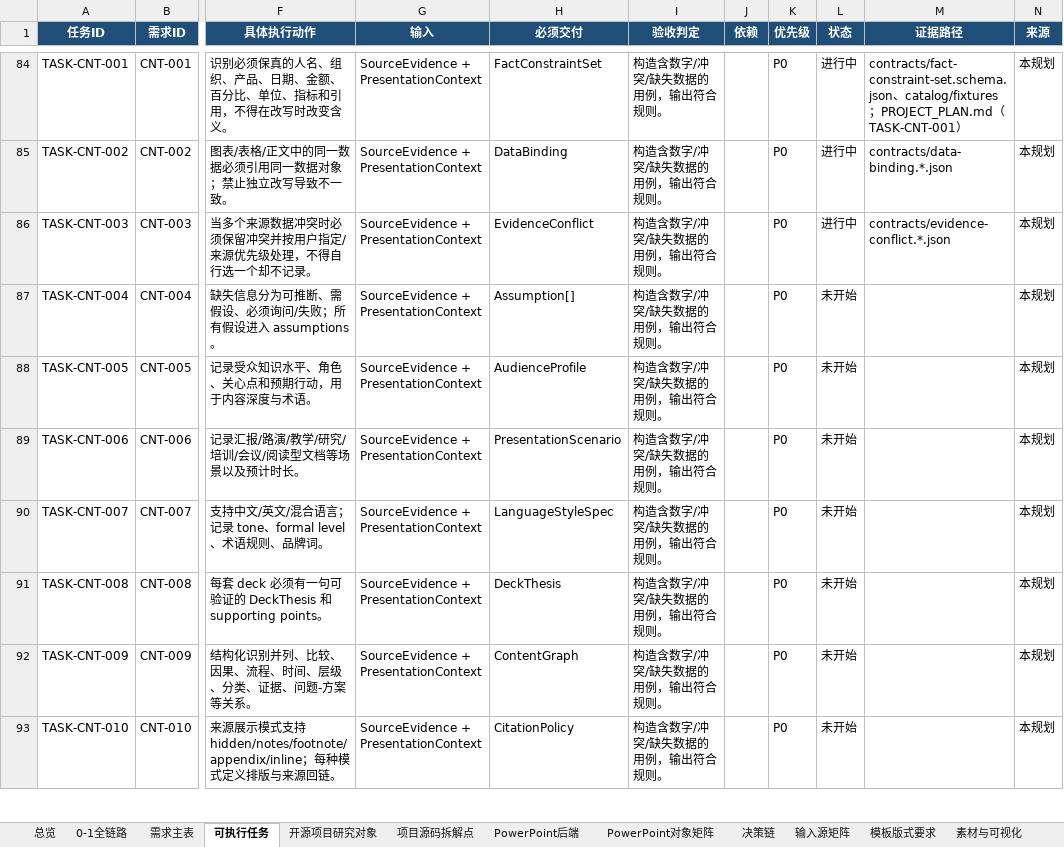
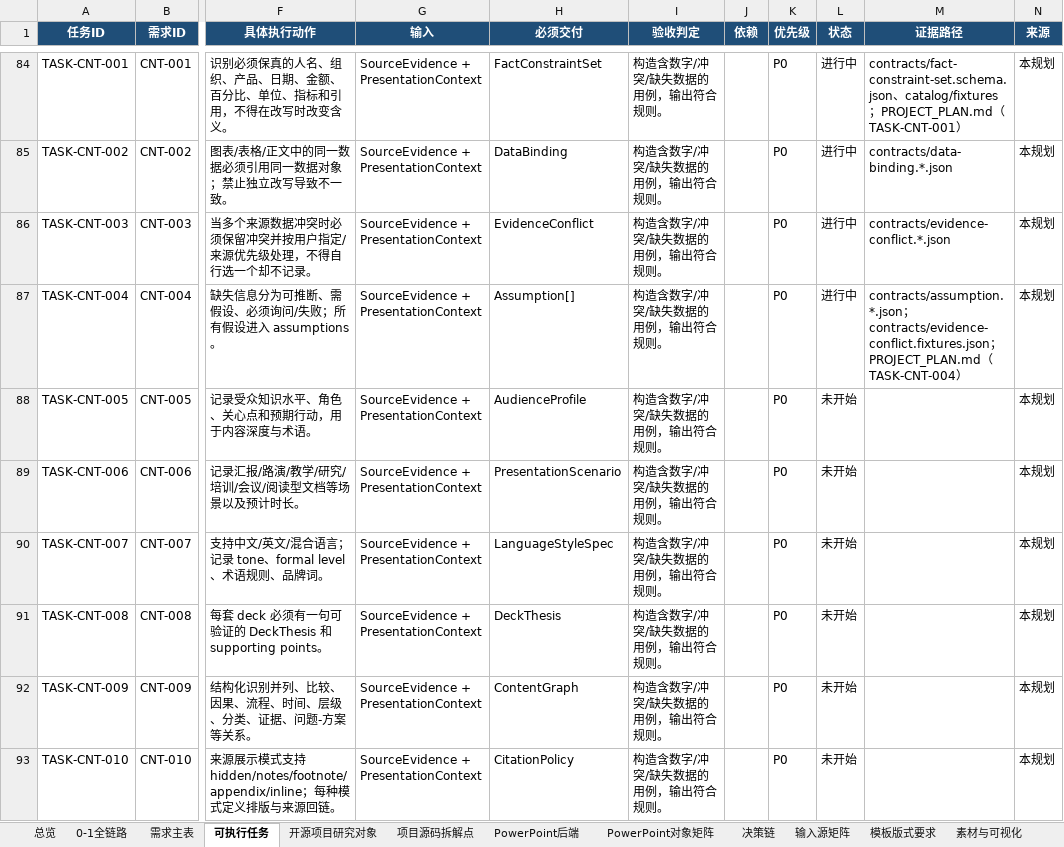
Before and after one commit to XXYoLoong/YoloongPPT, an Excel workbook: AI_PPT_完整需求与任务矩阵_V0.3.xlsx, sheet 可执行任务, drawn as a sheet; only a part is shown, gaps mark what is left out; values as stored, in another font and other column widths than the file's, no borders; conditional formats and table styles not drawn; the diff names each change by its address in the sheet, - before the commit and + after, or states it on an @@ line.

```diff
--- a/AI_PPT_完整需求与任务矩阵_V0.3.xlsx (sheet 可执行任务)
+++ b/AI_PPT_完整需求与任务矩阵_V0.3.xlsx (sheet 可执行任务)
-L87 (状态): 未开始
+L87 (状态): 进行中
-M87 (证据路径): (empty)
+M87 (证据路径): contracts/assumption.*.json；contracts/evidence-conflict.fixtures.json；PROJECT_PLAN.md（TASK-CNT-004）
```
Also changed, not shown: sheet 需求主表, sheet 数据对象, charts or pictures, 6 other files.
